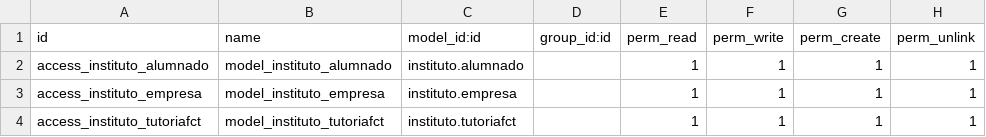
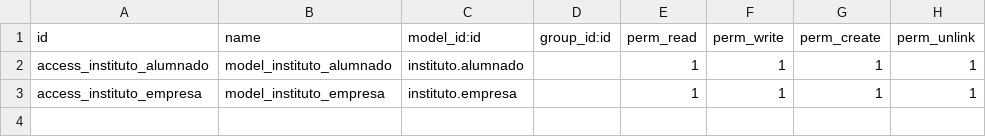
Before and after one commit to Marcosvazq03/sige, a CSV file: OdooProject/instituto/security/ir.model.access.csv, drawn as a sheet.

```diff
--- a/OdooProject/instituto/security/ir.model.access.csv
+++ b/OdooProject/instituto/security/ir.model.access.csv
@@ -3,2 +3 @@ access_instituto_alumnado,model_instituto_alumnado,instituto.alumnado,,1,1,1,1
 access_instituto_empresa,model_instituto_empresa,instituto.empresa,,1,1,1,1
-access_instituto_tutoriafct,model_instituto_tutoriafct,instituto.tutoriafct,,1,1,1,1
```
Also changed, not shown: 9 other files.
